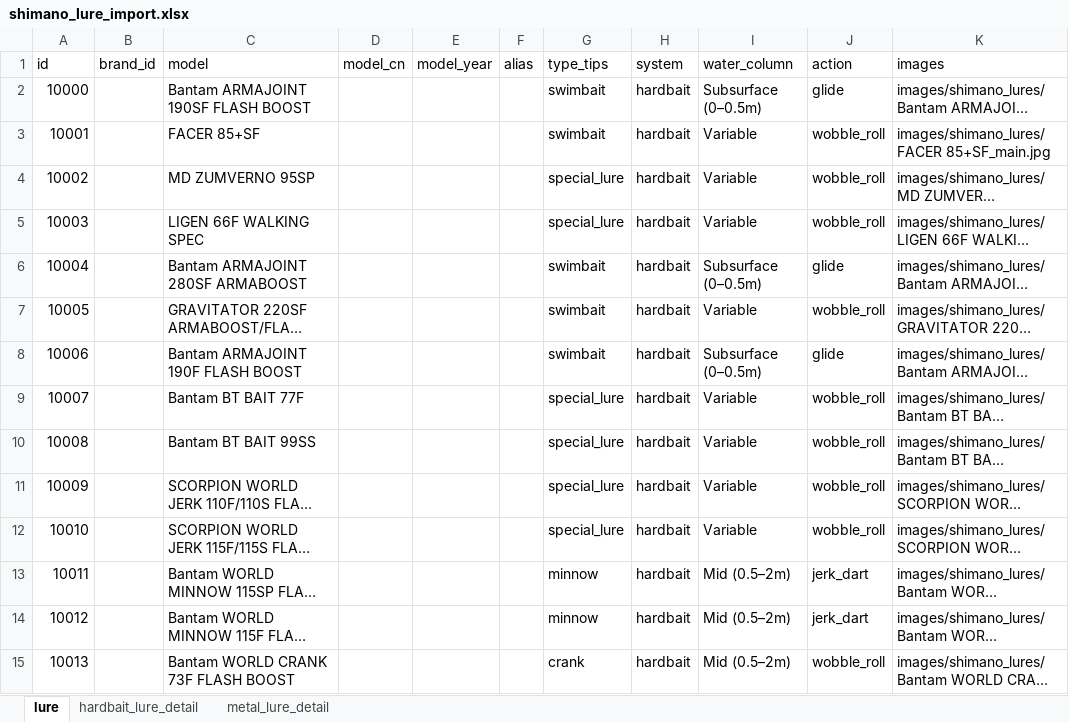
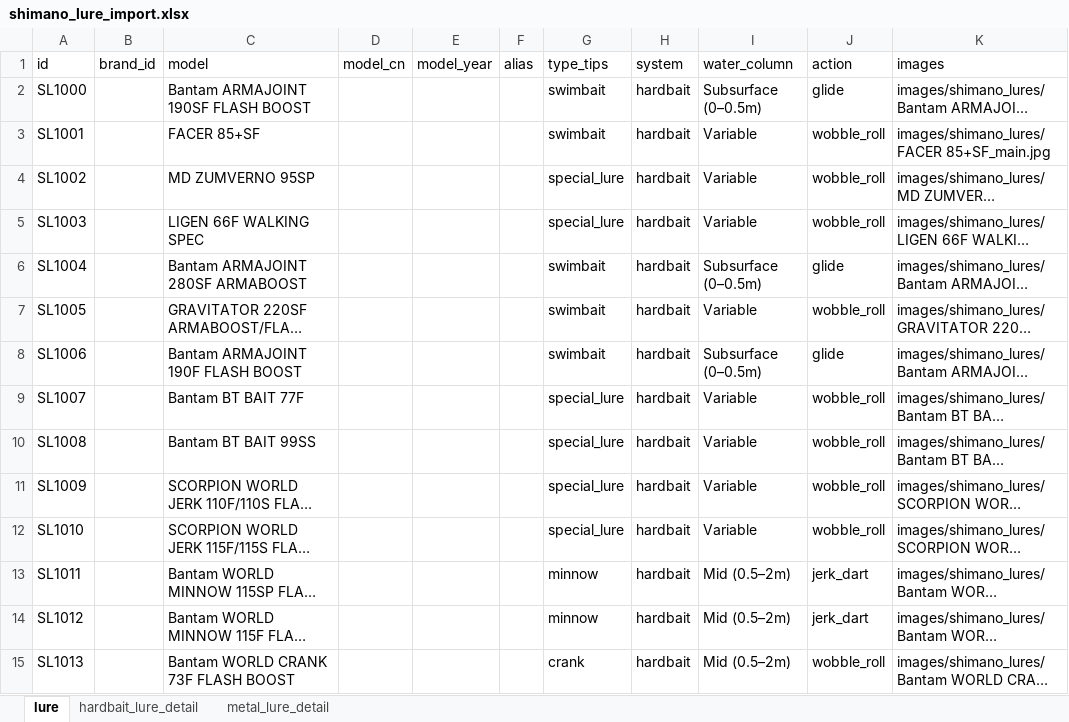
Before and after one commit to Dmaozhua/GearSage, an Excel workbook: GearSage-client/pkgGear/data_raw/shimano_lure_import.xlsx, sheet lure, drawn as a sheet; only a part is shown; long unchanged cells end in …; values as stored, in another font and other column widths than the file's, no borders; the diff covers the shown part only; the diff names each change by its address in the sheet, - before the commit and + after, or states it on an @@ line.

```diff
--- a/GearSage-client/pkgGear/data_raw/shimano_lure_import.xlsx (sheet lure)
+++ b/GearSage-client/pkgGear/data_raw/shimano_lure_import.xlsx (sheet lure)
-A2 (id): 10000
+A2 (id): SL1000
-A3 (id): 10001
+A3 (id): SL1001
-A4 (id): 10002
+A4 (id): SL1002
-A5 (id): 10003
+A5 (id): SL1003
-A6 (id): 10004
+A6 (id): SL1004
-A7 (id): 10005
+A7 (id): SL1005
-A8 (id): 10006
+A8 (id): SL1006
-A9 (id): 10007
+A9 (id): SL1007
-A10 (id): 10008
+A10 (id): SL1008
-A11 (id): 10009
+A11 (id): SL1009
-A12 (id): 10010
+A12 (id): SL1010
-A13 (id): 10011
+A13 (id): SL1011
-A14 (id): 10012
+A14 (id): SL1012
-A15 (id): 10013
+A15 (id): SL1013
```
Also changed, not shown: 51 edited cells elsewhere in this sheet, sheet metal_lure_detail, sheet hardbait_lure_detail, GearSage-client/pkgGear/data_raw/daiwa_rod_import.xlsx, GearSage-client/pkgGear/data_raw/megabass_rod_import.xlsx, 20 other files.
